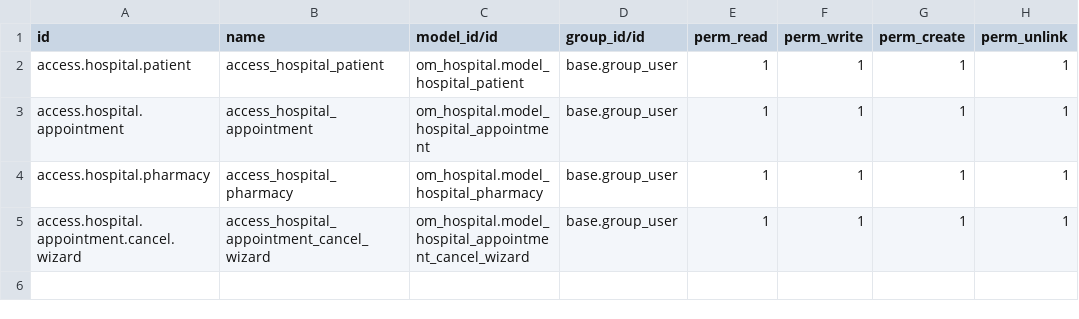
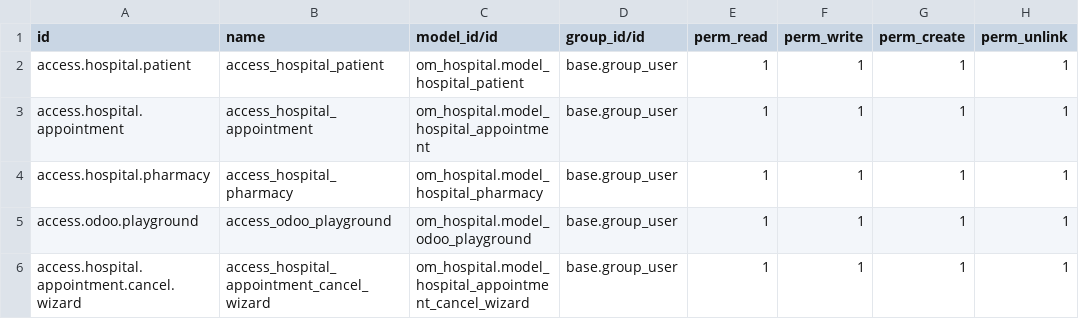
Before and after one commit to Tarikol-Islam/Hospital-Management-Software-Odoo15, a CSV file: om_hospital/security/ir.model.access.csv, drawn as a sheet.

```diff
--- a/om_hospital/security/ir.model.access.csv
+++ b/om_hospital/security/ir.model.access.csv
@@ -4,2 +4,3 @@ access.hospital.appointment,access_hospital_appointment,om_hospital.model_hospit
 access.hospital.pharmacy,access_hospital_pharmacy,om_hospital.model_hospital_pharmacy,base.group_user,1,1,1,1
+access.odoo.playground,access_odoo_playground,om_hospital.model_odoo_playground,base.group_user,1,1,1,1
 access.hospital.appointment.cancel.wizard,access_hospital_appointment_cancel_wizard,om_hospital.model_hospital_appointment_cancel_wizard,base.group_user,1,1,1,1
```
Also changed, not shown: 5 other files.
